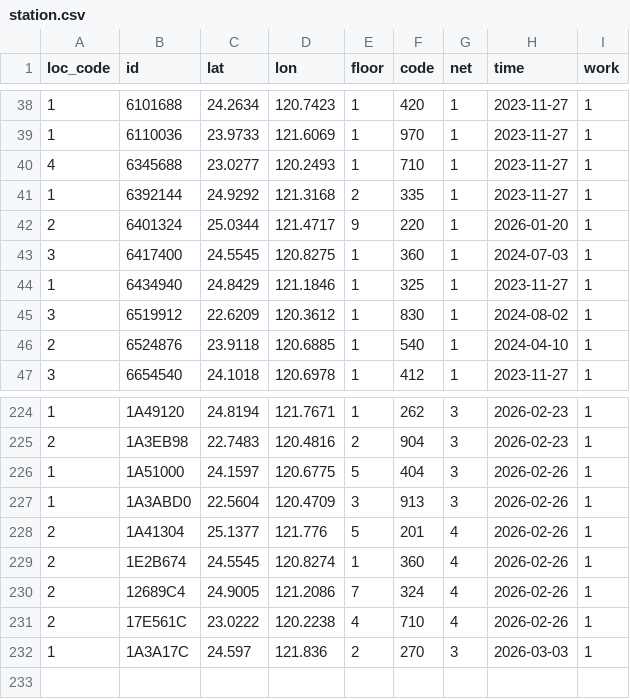
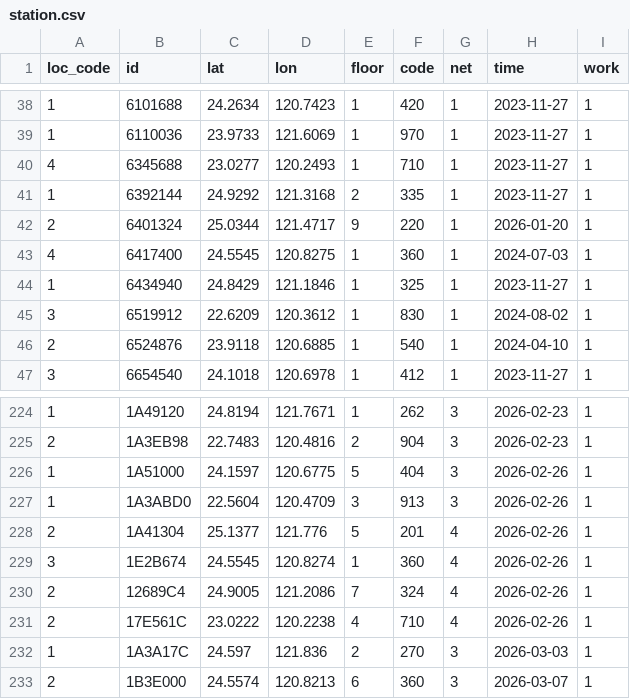
Before and after one commit to ExpTechTW/API, a CSV file: resource/station.csv, drawn as a sheet; only a part is shown, gaps mark what is left out.

```diff
--- a/resource/station.csv
+++ b/resource/station.csv
@@ -42,3 +42,3 @@ loc_code,id,lat,lon,floor,code,net,time,work
 2,6401324,25.0344,121.4717,9,220,1,2026-01-20,1
-3,6417400,24.5545,120.8275,1,360,1,2024-07-03,1
+4,6417400,24.5545,120.8275,1,360,1,2024-07-03,1
 1,6434940,24.8429,121.1846,1,325,1,2023-11-27,1
@@ -228,3 +228,3 @@ loc_code,id,lat,lon,floor,code,net,time,work
 2,1A41304,25.1377,121.776,5,201,4,2026-02-26,1
-2,1E2B674,24.5545,120.8274,1,360,4,2026-02-26,1
+3,1E2B674,24.5545,120.8274,1,360,4,2026-02-26,1
 2,12689C4,24.9005,121.2086,7,324,4,2026-02-26,1
@@ -232 +232,2 @@ loc_code,id,lat,lon,floor,code,net,time,work
 1,1A3A17C,24.597,121.836,2,270,3,2026-03-03,1
+2,1B3E000,24.5574,120.8213,6,360,3,2026-03-07,1
```
